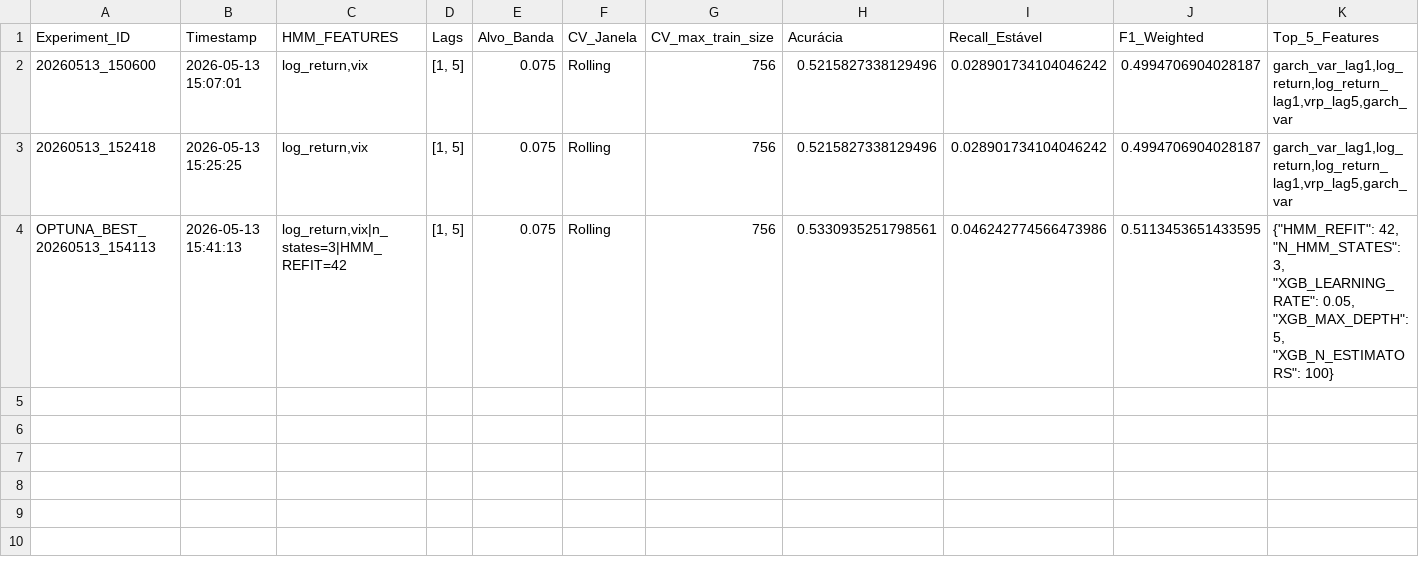
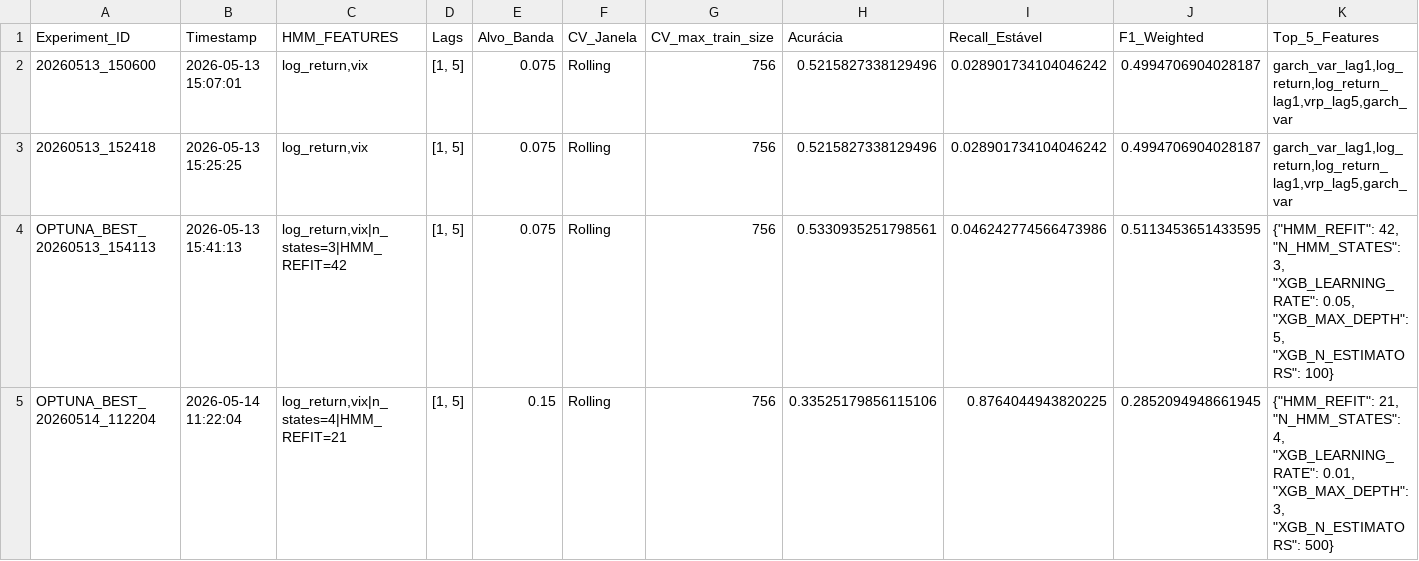
Before and after one commit to Poloilo16/spy-regime-detection, a CSV file: logs/experiment_log.csv, drawn as a sheet; the diff names each change by its address in the sheet, - before the commit and + after, or states it on an @@ line.

```diff
--- a/logs/experiment_log.csv
+++ b/logs/experiment_log.csv
+row 5: OPTUNA_BEST_20260514_112204 | 2026-05-14 11:22:04 | log_return,vix|n_states=4|HMM_REFIT=21 | [1, 5] | 0.15 | Rolling | 756 | 0.33525179856115106 | 0.8764044943820225 | 0.2852094948661945 | {"HMM_REFIT": 21, "N_HMM_STATES": 4, "XGB_LEARNING_RATE": 0.01, "XGB_MAX_DEPTH": 3, "XGB_N_ESTIMATORS": 500}
```
Also changed, not shown: 9 other files.
